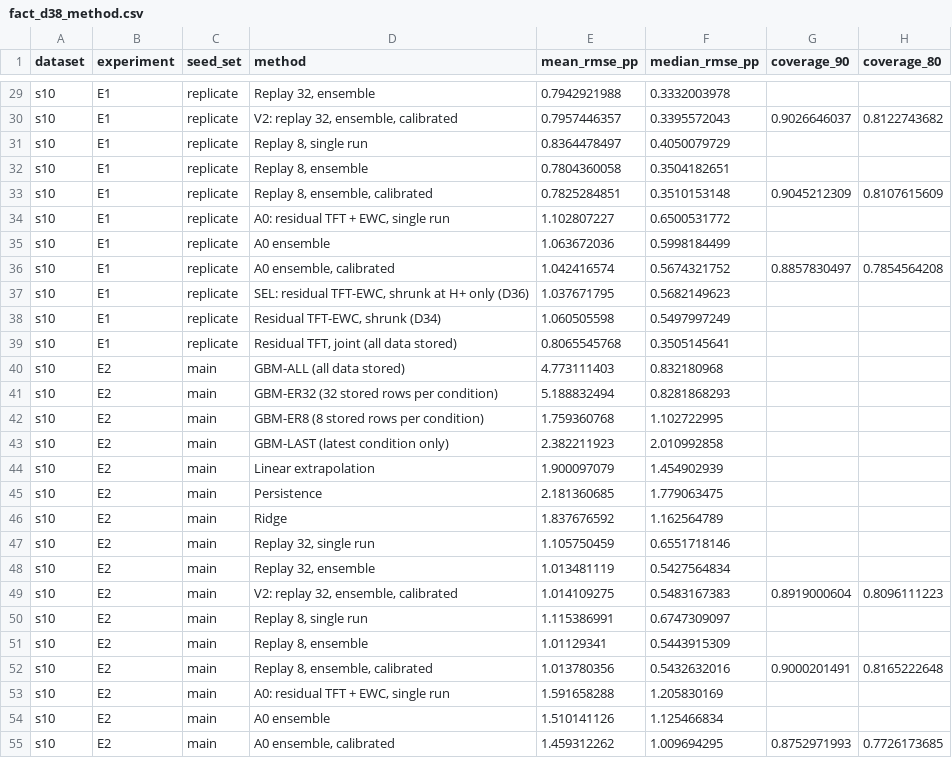
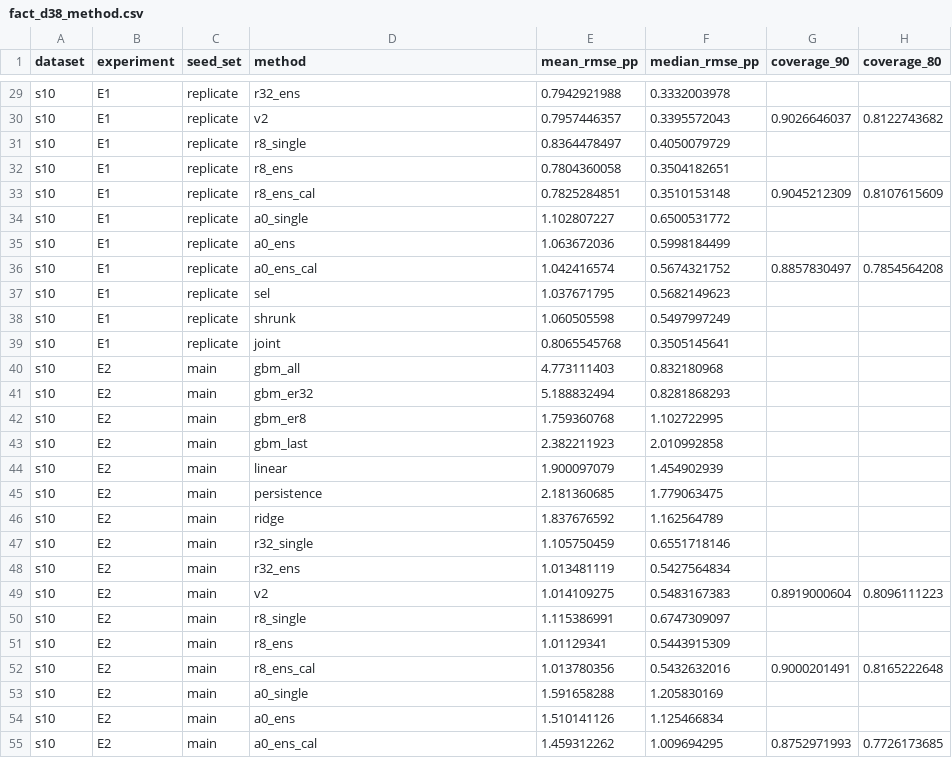
Before and after one commit to TarunSitaraman/residual-tft-ewc, a CSV file: results/dashboard/fact_d38_method.csv, drawn as a sheet; only a part is shown, gaps mark what is left out; the diff covers the shown part only; the diff names each change by its address in the sheet, - before the commit and + after, or states it on an @@ line.

Commit message:
feat(dashboard-data): short method ids in fact_d38_method for the web dashboard
The method column holds ids (v2, sel, shrunk, gbm_all, gbm_er32, gbm_er8, gbm_last, linear, ridge, persistence, joint, r32_ens, r32_single, r8_ens_cal, r8_ens, r8_single, a0_single, a0_ens, a0_ens_cal); the Tableau builder adds the readable Method Label from D38_LABELS. Values unchanged.

```diff
--- a/results/dashboard/fact_d38_method.csv
+++ b/results/dashboard/fact_d38_method.csv
-D29 (method): Replay 32, ensemble
+D29 (method): r32_ens
-D30 (method): V2: replay 32, ensemble, calibrated
+D30 (method): v2
-D31 (method): Replay 8, single run
+D31 (method): r8_single
-D32 (method): Replay 8, ensemble
+D32 (method): r8_ens
-D33 (method): Replay 8, ensemble, calibrated
+D33 (method): r8_ens_cal
-D34 (method): A0: residual TFT + EWC, single run
+D34 (method): a0_single
-D35 (method): A0 ensemble
+D35 (method): a0_ens
-D36 (method): A0 ensemble, calibrated
+D36 (method): a0_ens_cal
-D37 (method): SEL: residual TFT-EWC, shrunk at H+ only (D36)
+D37 (method): sel
-D38 (method): Residual TFT-EWC, shrunk (D34)
+D38 (method): shrunk
-D39 (method): Residual TFT, joint (all data stored)
+D39 (method): joint
-D40 (method): GBM-ALL (all data stored)
+D40 (method): gbm_all
-D41 (method): GBM-ER32 (32 stored rows per condition)
+D41 (method): gbm_er32
-D42 (method): GBM-ER8 (8 stored rows per condition)
+D42 (method): gbm_er8
-D43 (method): GBM-LAST (latest condition only)
+D43 (method): gbm_last
-D44 (method): Linear extrapolation
+D44 (method): linear
-D45 (method): Persistence
+D45 (method): persistence
-D46 (method): Ridge
+D46 (method): ridge
-D47 (method): Replay 32, single run
+D47 (method): r32_single
-D48 (method): Replay 32, ensemble
+D48 (method): r32_ens
-D49 (method): V2: replay 32, ensemble, calibrated
+D49 (method): v2
-D50 (method): Replay 8, single run
+D50 (method): r8_single
-D51 (method): Replay 8, ensemble
+D51 (method): r8_ens
-D52 (method): Replay 8, ensemble, calibrated
+D52 (method): r8_ens_cal
-D53 (method): A0: residual TFT + EWC, single run
+D53 (method): a0_single
-D54 (method): A0 ensemble
+D54 (method): a0_ens
-D55 (method): A0 ensemble, calibrated
+D55 (method): a0_ens_cal
```
Also changed, not shown: 125 edited cells elsewhere in this file, 6 other files.
